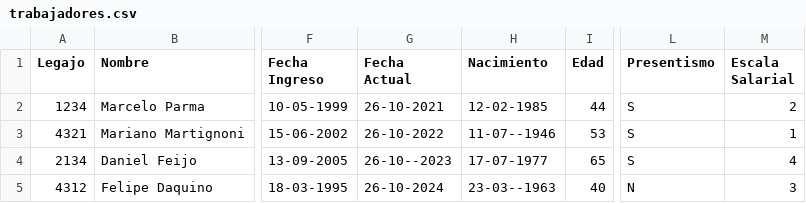
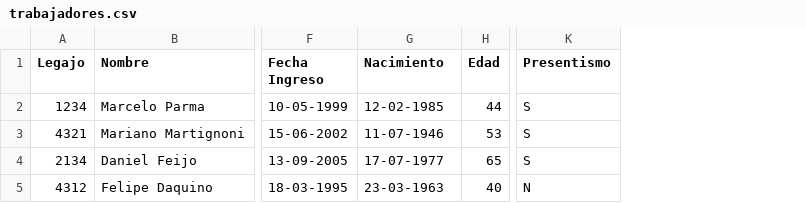
Before and after one commit to martingrobas/liquidesueldo, a CSV file: trabajadores.csv, drawn as a sheet; only a part is shown, gaps mark what is left out; removed rows and columns are numbered as before the commit, all else as after; the diff names each change by its address in the sheet, - before the commit and + after, or states it on an @@ line.

Commit message:
boceto de solicitar puesto

```diff
--- a/trabajadores.csv
+++ b/trabajadores.csv
-column G (Fecha Actual), rows 2-5: 26-10-2021 | 26-10-2022 | 26-10--2023 | 26-10-2024
-column M (Escala Salarial), rows 2-5: 2 | 1 | 4 | 3
-G3 (Nacimiento): 11-07--1946
+G3 (Nacimiento): 11-07-1946
-G5 (Nacimiento): 23-03--1963
+G5 (Nacimiento): 23-03-1963
```
Also changed, not shown: 1 other file.
